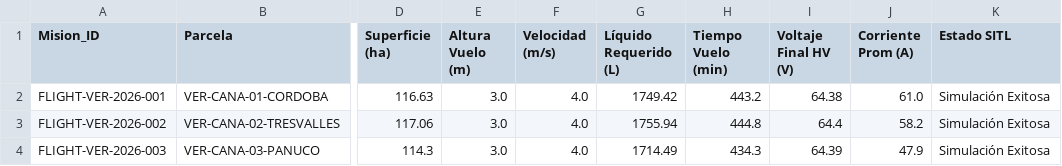
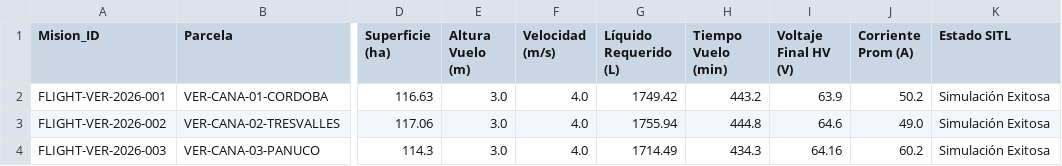
Before and after one commit to Weldimer/Prototipo-Dron-Agricola-Perlaco, a CSV file: reports/panel_vuelo/telemetria_simulada_veracruz.csv, drawn as a sheet; only a part is shown, gaps mark what is left out; the diff names each change by its address in the sheet, - before the commit and + after, or states it on an @@ line.

Commit message:
fix(workflows): optimización de flujos y actualización de telemetría (Veracruz)

```diff
--- a/reports/panel_vuelo/telemetria_simulada_veracruz.csv
+++ b/reports/panel_vuelo/telemetria_simulada_veracruz.csv
-I2 (Voltaje Final HV (V)): 64.38
+I2 (Voltaje Final HV (V)): 63.9
-J2 (Corriente Prom (A)): 61.0
+J2 (Corriente Prom (A)): 50.2
-I3 (Voltaje Final HV (V)): 64.4
+I3 (Voltaje Final HV (V)): 64.6
-J3 (Corriente Prom (A)): 58.2
+J3 (Corriente Prom (A)): 49.0
-I4 (Voltaje Final HV (V)): 64.39
+I4 (Voltaje Final HV (V)): 64.16
-J4 (Corriente Prom (A)): 47.9
+J4 (Corriente Prom (A)): 60.2
```
Also changed, not shown: 2 other files.
